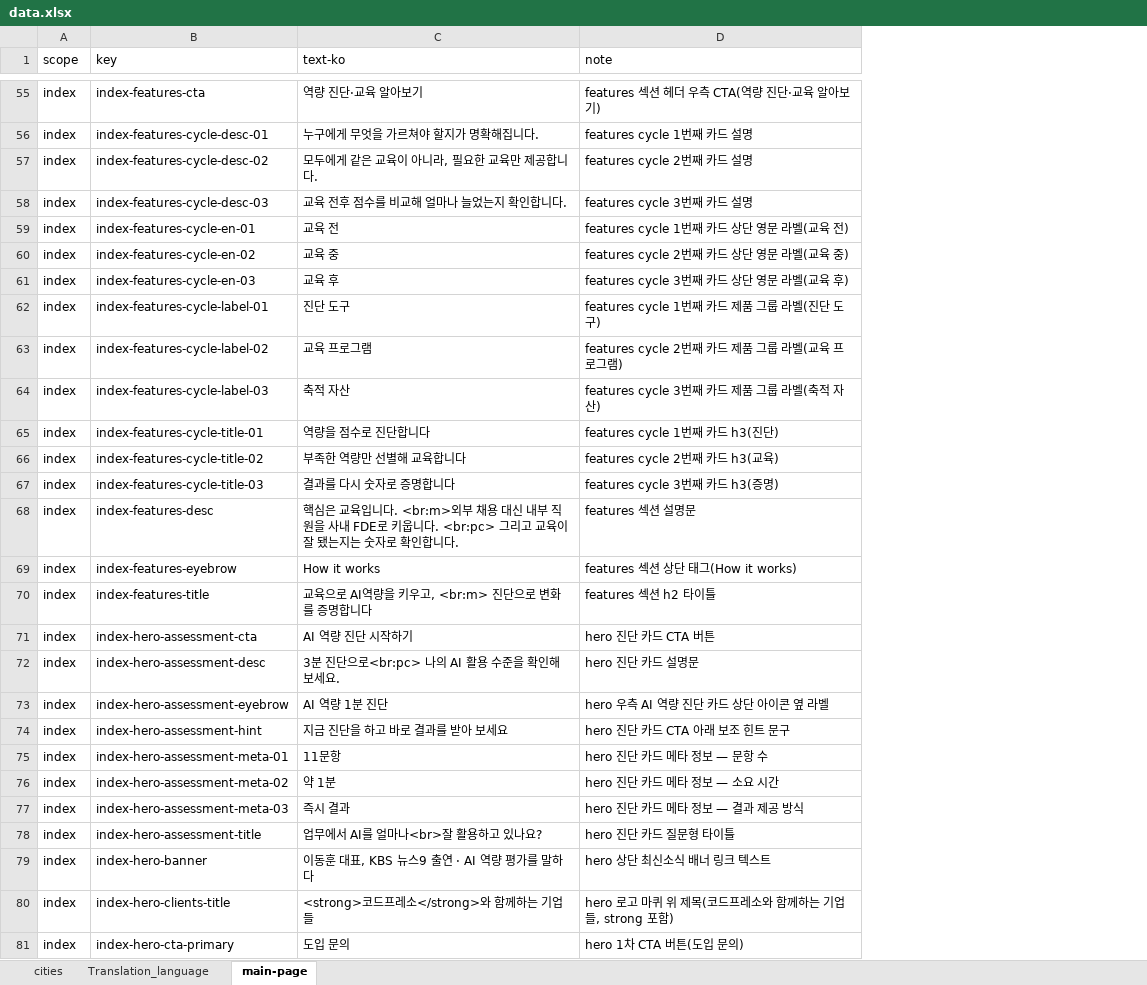
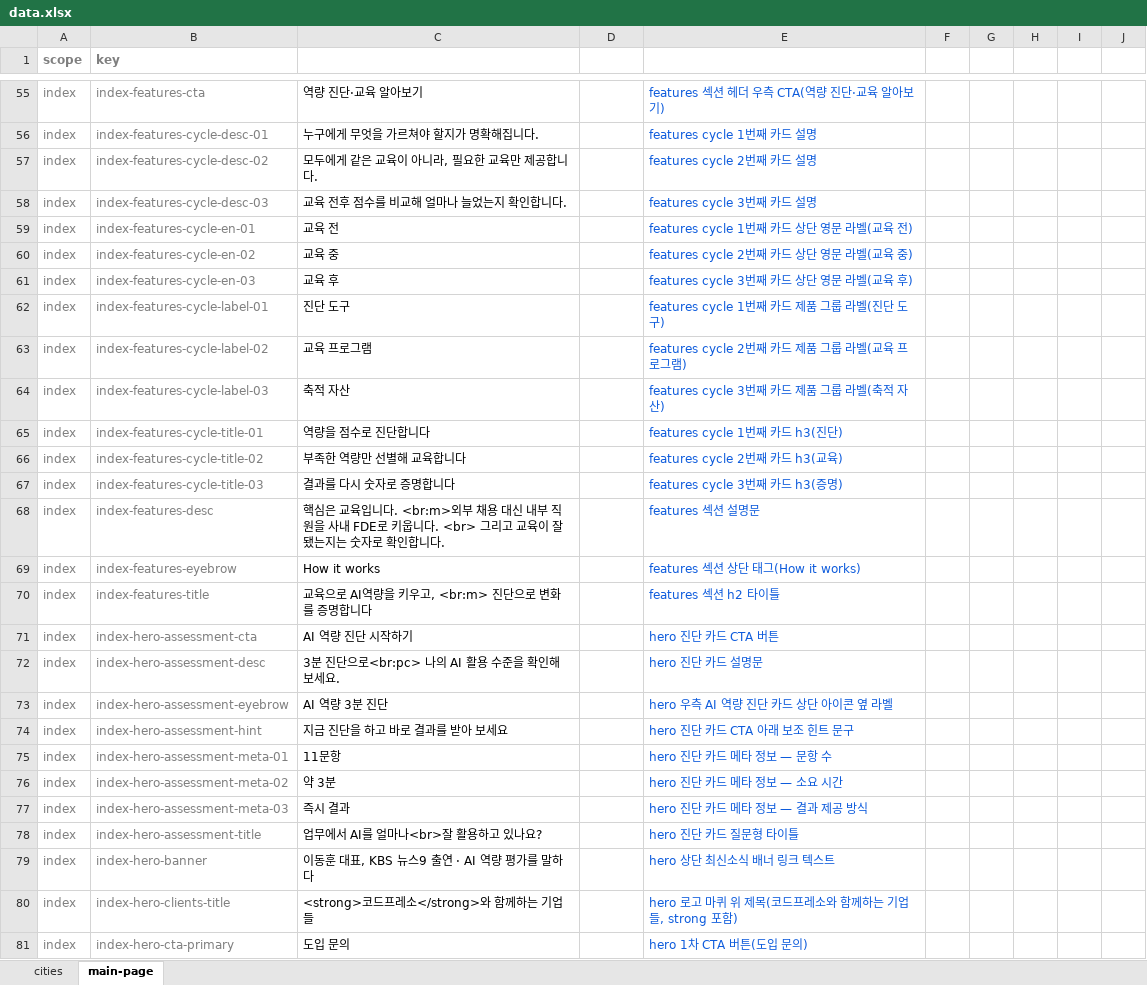
Before and after one commit to lydiakim-cp/codepresso-renewal, an Excel workbook: data/data.xlsx, sheet main-page, drawn as a sheet; only a part is shown, gaps mark what is left out; values as stored, in another font and other column widths than the file's, no borders; table styles not drawn; addresses are those after the commit; the diff covers the shown part only; the diff names each change by its address in the sheet, - before the commit and + after, or states it on an @@ line.

```diff
--- a/data/data.xlsx (sheet main-page)
+++ b/data/data.xlsx (sheet main-page)
-sheet tab: Translation_language
+column D (text-en), empty
+column F (열1), empty
+column G (열2), empty
+column H (열3), empty
+column I (열4), empty
+column J (열5), empty
-A1:B81 text colour: black
+A1:B81 text colour: #7F7F7F
-A1:C1 bold: off
+A1:C1 bold: on
-C1 text colour: black
+C1 text colour: #FFFFFF
@@ E1 bold: off → on, text colour: black → #FFFFFF @@
-E55:E81 text colour: black
+E55:E81 text colour: #0D5BDC
-C68 (text-ko): …웁니다. <br:pc> 그리고…
+C68 (text-ko): …웁니다. <br> 그리고…
-C73 (text-ko): AI 역량 1분 진단
+C73 (text-ko): AI 역량 3분 진단
-C76 (text-ko): 약 1분
+C76 (text-ko): 약 3분
```
Also changed, not shown: 4 edited cells and cell formats elsewhere in this sheet, 15 other files.
